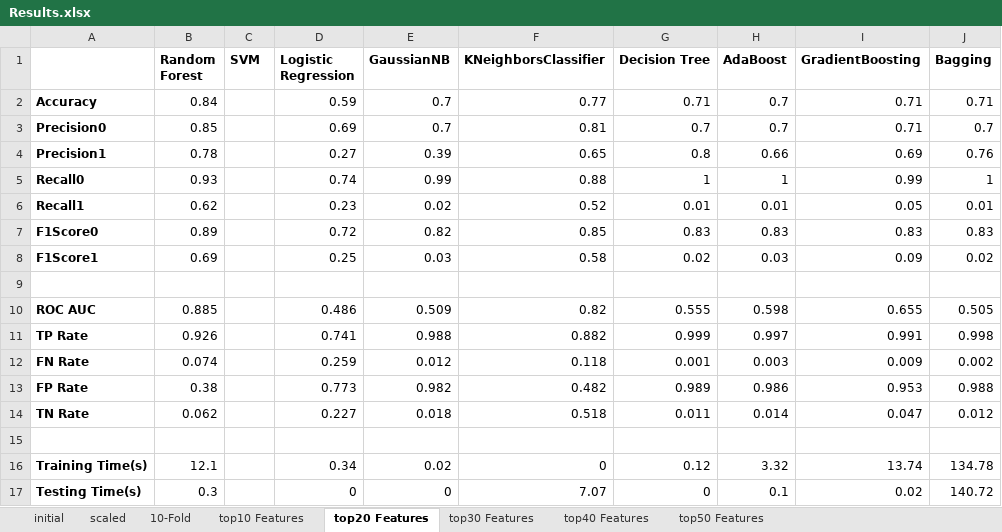
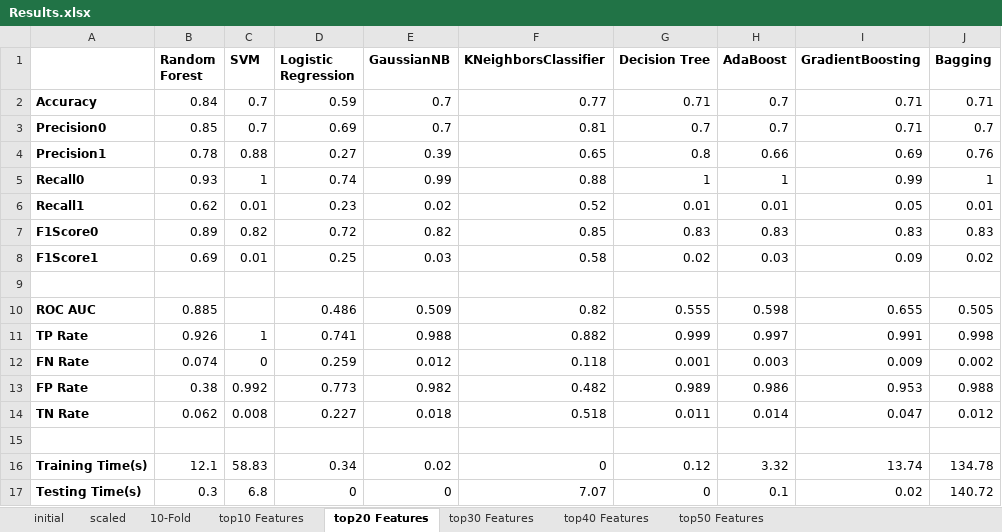
Before and after one commit to brennanMosher/False-Data-Injection-Detection-for-Smart-Grid-Systems, an Excel workbook: Results.xlsx, sheet top20 Features, drawn as a sheet; values as stored, in another font and other column widths than the file's, no borders; the diff names each change by its address in the sheet, - before the commit and + after, or states it on an @@ line.

```diff
--- a/Results.xlsx (sheet top20 Features)
+++ b/Results.xlsx (sheet top20 Features)
-C2:C3 (SVM): (empty)
+C2:C3 (SVM): 0.7
-C4 (SVM): (empty)
+C4 (SVM): 0.88
-C5 (SVM): (empty)
+C5 (SVM): 1
-C6 (SVM): (empty)
+C6 (SVM): 0.01
-C7 (SVM): (empty)
+C7 (SVM): 0.82
-C8 (SVM): (empty)
+C8 (SVM): 0.01
-C11 (SVM): (empty)
+C11 (SVM): 1
-C12 (SVM): (empty)
+C12 (SVM): 0
-C13 (SVM): (empty)
+C13 (SVM): 0.992
-C14 (SVM): (empty)
+C14 (SVM): 0.008
-C16 (SVM): (empty)
+C16 (SVM): 58.83
-C17 (SVM): (empty)
+C17 (SVM): 6.8
```
Also changed, not shown: sheet top10 Features, sheet top30 Features, sheet top40 Features, sheet top50 Features, 2 other files.
